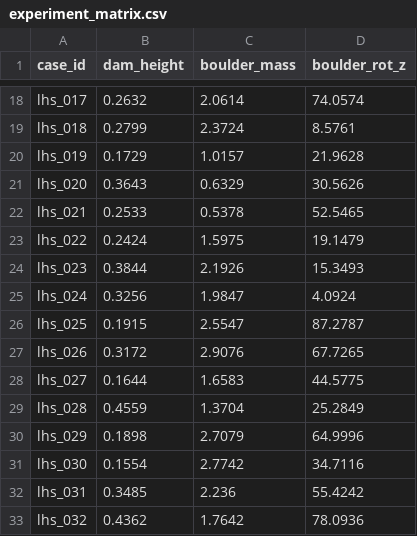
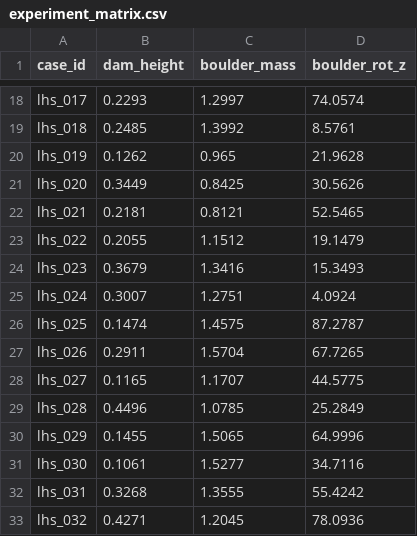
Before and after one commit to kcortes765/SPH-Convergencia, a CSV file: config/experiment_matrix.csv, drawn as a sheet; only a part is shown, gaps mark what is left out; the diff covers the shown part only; the diff names each change by its address in the sheet, - before the commit and + after, or states it on an @@ line.

```diff
--- a/config/experiment_matrix.csv
+++ b/config/experiment_matrix.csv
-B18 (dam_height): 0.2632
+B18 (dam_height): 0.2293
-C18 (boulder_mass): 2.0614
+C18 (boulder_mass): 1.2997
-B19 (dam_height): 0.2799
+B19 (dam_height): 0.2485
-C19 (boulder_mass): 2.3724
+C19 (boulder_mass): 1.3992
-B20 (dam_height): 0.1729
+B20 (dam_height): 0.1262
-C20 (boulder_mass): 1.0157
+C20 (boulder_mass): 0.965
-B21 (dam_height): 0.3643
+B21 (dam_height): 0.3449
-C21 (boulder_mass): 0.6329
+C21 (boulder_mass): 0.8425
-B22 (dam_height): 0.2533
+B22 (dam_height): 0.2181
-C22 (boulder_mass): 0.5378
+C22 (boulder_mass): 0.8121
-B23 (dam_height): 0.2424
+B23 (dam_height): 0.2055
-C23 (boulder_mass): 1.5975
+C23 (boulder_mass): 1.1512
-B24 (dam_height): 0.3844
+B24 (dam_height): 0.3679
-C24 (boulder_mass): 2.1926
+C24 (boulder_mass): 1.3416
-B25 (dam_height): 0.3256
+B25 (dam_height): 0.3007
-C25 (boulder_mass): 1.9847
+C25 (boulder_mass): 1.2751
-B26 (dam_height): 0.1915
+B26 (dam_height): 0.1474
-C26 (boulder_mass): 2.5547
+C26 (boulder_mass): 1.4575
-B27 (dam_height): 0.3172
+B27 (dam_height): 0.2911
-C27 (boulder_mass): 2.9076
+C27 (boulder_mass): 1.5704
-B28 (dam_height): 0.1644
+B28 (dam_height): 0.1165
-C28 (boulder_mass): 1.6583
+C28 (boulder_mass): 1.1707
-B29 (dam_height): 0.4559
+B29 (dam_height): 0.4496
-C29 (boulder_mass): 1.3704
+C29 (boulder_mass): 1.0785
-B30 (dam_height): 0.1898
+B30 (dam_height): 0.1455
-C30 (boulder_mass): 2.7079
+C30 (boulder_mass): 1.5065
-B31 (dam_height): 0.1554
+B31 (dam_height): 0.1061
-C31 (boulder_mass): 2.7742
+C31 (boulder_mass): 1.5277
-B32 (dam_height): 0.3485
+B32 (dam_height): 0.3268
-C32 (boulder_mass): 2.236
+C32 (boulder_mass): 1.3555
-B33 (dam_height): 0.4362
+B33 (dam_height): 0.4271
-C33 (boulder_mass): 1.7642
+C33 (boulder_mass): 1.2045
```
Also changed, not shown: 38 edited cells elsewhere in this file, 1 other file.
